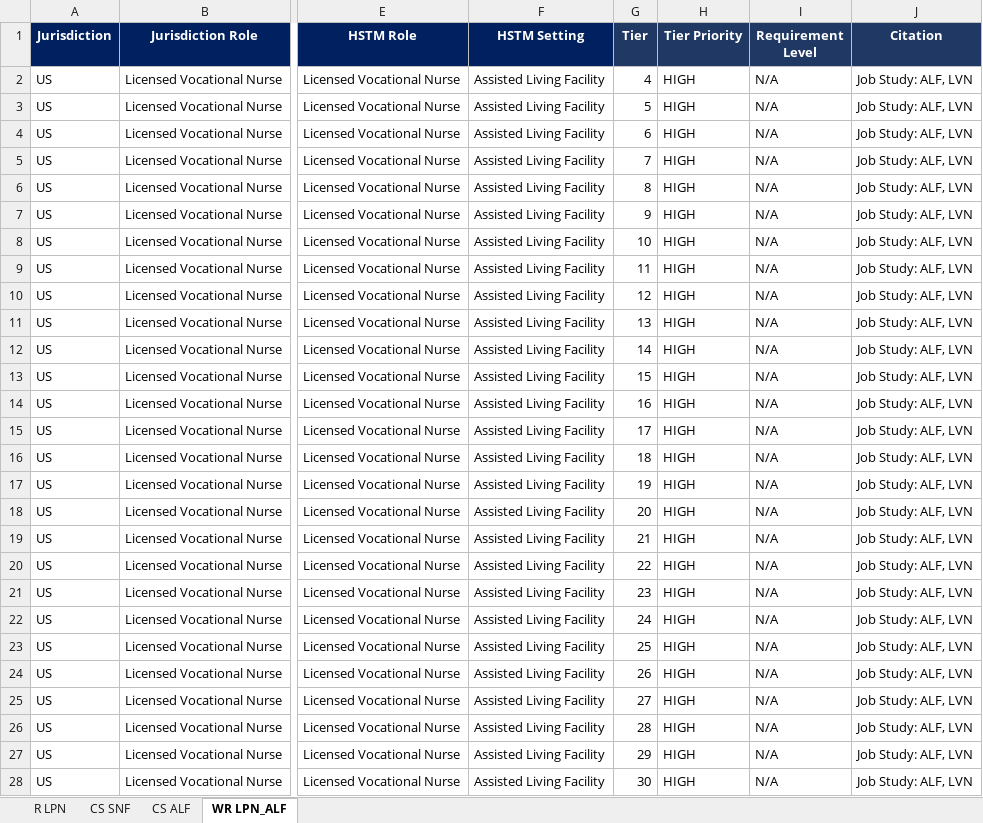
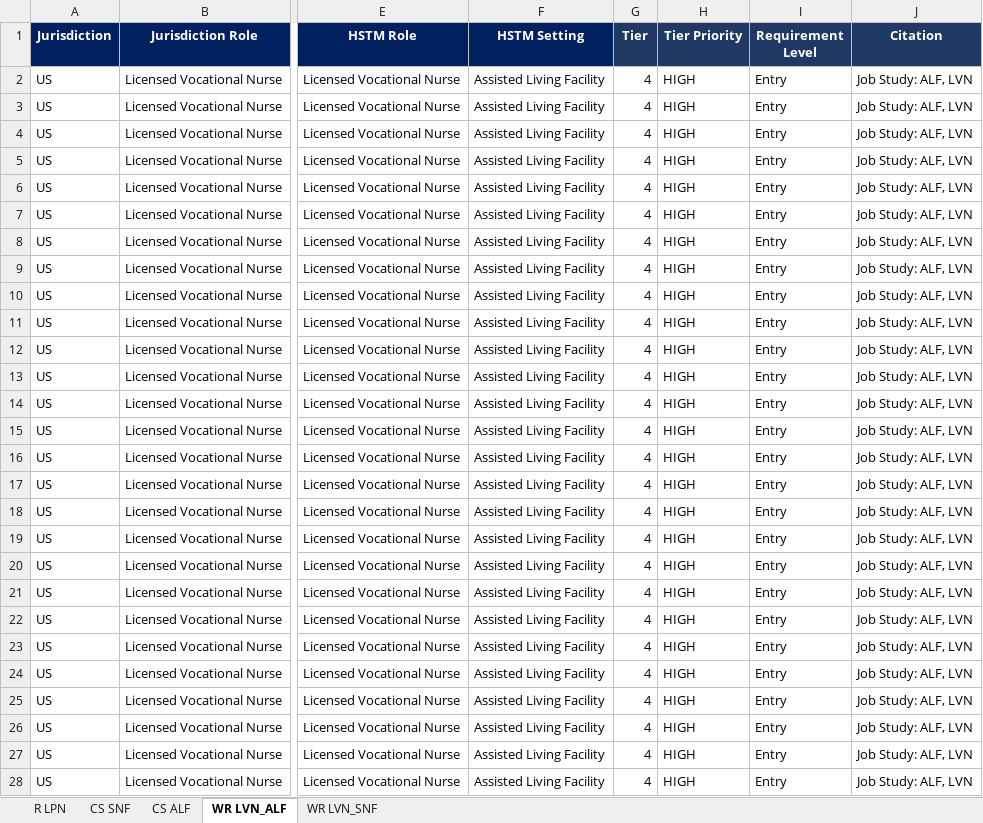
Before and after one commit to dalton-ls/regintel, an Excel workbook: RegIntel_PoC.xlsx, sheet WR LVN_ALF, drawn as a sheet; only a part is shown, gaps mark what is left out; values as stored, in another font and other column widths than the file's, no borders; the diff covers the shown part only; the diff names each change by its address in the sheet, - before the commit and + after, or states it on an @@ line.

```diff
--- a/RegIntel_PoC.xlsx (sheet WR LVN_ALF)
+++ b/RegIntel_PoC.xlsx (sheet WR LVN_ALF)
-sheet tab: WR LPN_ALF
+sheet tab: WR LVN_ALF
+sheet tab: WR LVN_SNF
-I2:I28 (Requirement Level): N/A
+I2:I28 (Requirement Level): Entry
-G3 (Tier): 5
+G3 (Tier): 4
-G4 (Tier): 6
+G4 (Tier): 4
-G5 (Tier): 7
+G5 (Tier): 4
-G6 (Tier): 8
+G6 (Tier): 4
-G7 (Tier): 9
+G7 (Tier): 4
-G8 (Tier): 10
+G8 (Tier): 4
-G9 (Tier): 11
+G9 (Tier): 4
-G10 (Tier): 12
+G10 (Tier): 4
-G11 (Tier): 13
+G11 (Tier): 4
-G12 (Tier): 14
+G12 (Tier): 4
-G13 (Tier): 15
+G13 (Tier): 4
-G14 (Tier): 16
+G14 (Tier): 4
-G15 (Tier): 17
+G15 (Tier): 4
-G16 (Tier): 18
+G16 (Tier): 4
-G17 (Tier): 19
+G17 (Tier): 4
-G18 (Tier): 20
+G18 (Tier): 4
-G19 (Tier): 21
+G19 (Tier): 4
-G20 (Tier): 22
+G20 (Tier): 4
-G21 (Tier): 23
+G21 (Tier): 4
-G22 (Tier): 24
+G22 (Tier): 4
-G23 (Tier): 25
+G23 (Tier): 4
-G24 (Tier): 26
+G24 (Tier): 4
-G25 (Tier): 27
+G25 (Tier): 4
-G26 (Tier): 28
+G26 (Tier): 4
-G27 (Tier): 29
+G27 (Tier): 4
-G28 (Tier): 30
+G28 (Tier): 4
```
Also changed, not shown: 62 edited cells elsewhere in this sheet, sheet CS SNF.
